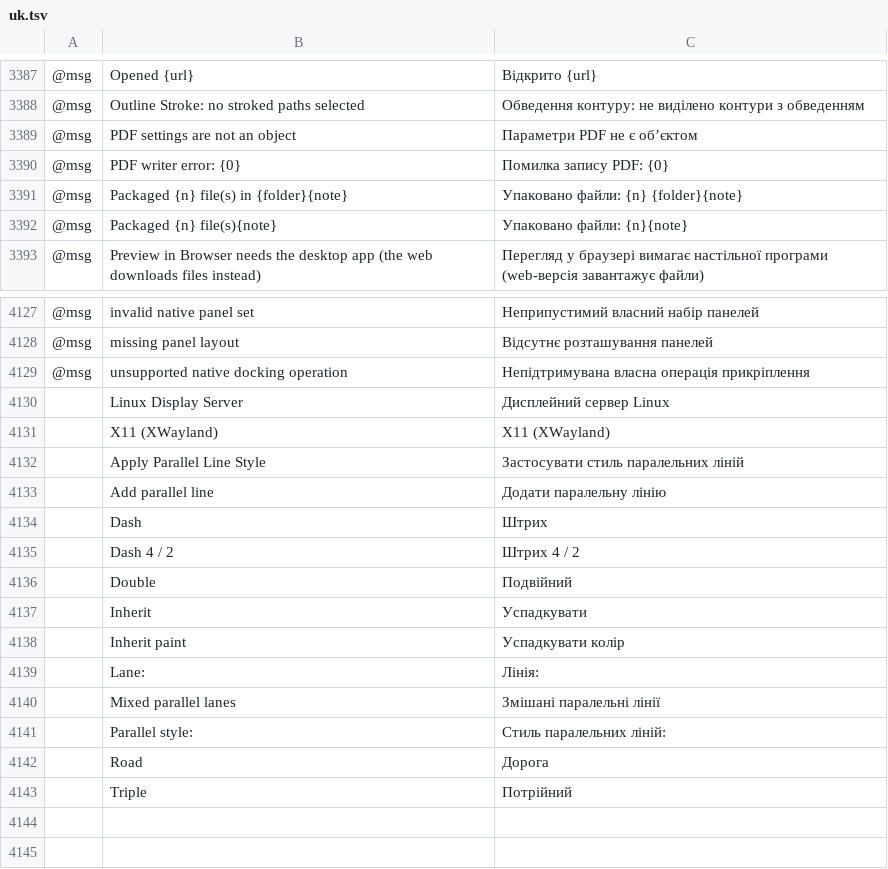
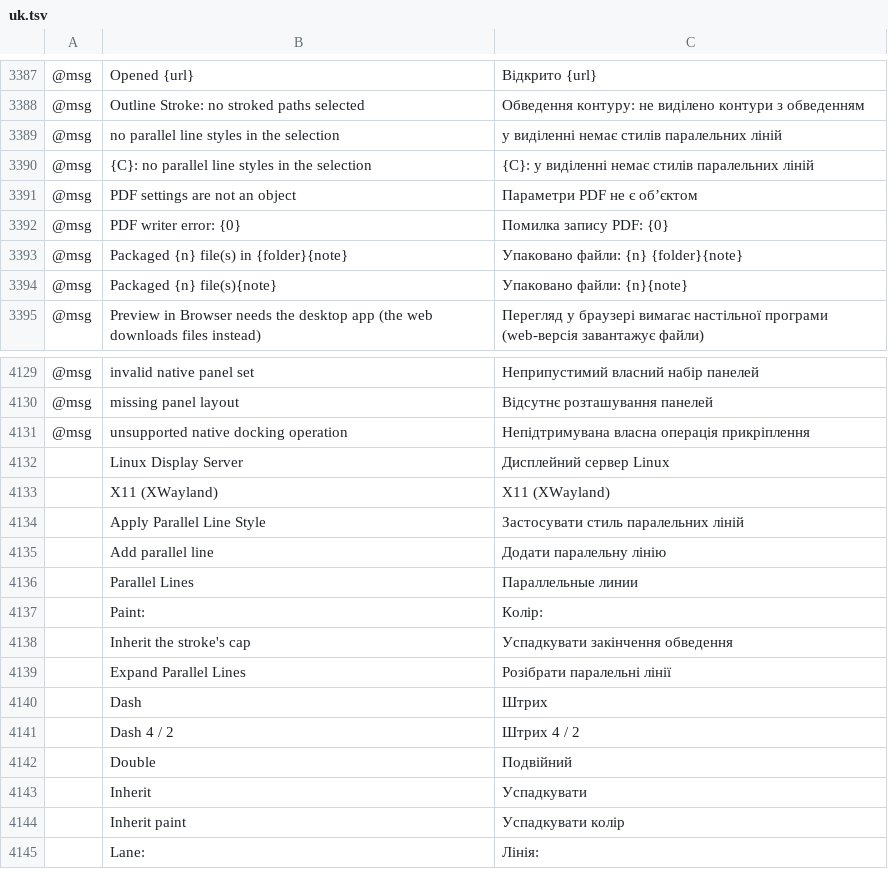
Before and after one commit to Daiduong/vectorcraft, a TSV file: crates/ui-egui/src/i18n/uk.tsv, drawn as a sheet; only a part is shown, gaps mark what is left out; the shorter side is filled out with more unchanged rows; the diff names each change by its address in the sheet, - before the commit and + after, or states it on an @@ line.

Commit message:
parallel line style follow-ups: lane dots render with a per-lane cap, the panel hides the lanes behind a Parallel Lines checkbox with a preset dropdown and per-lane groups (configurable dashes and dots), stroke edits of selected art carry to the next object drawn, and Object > Path > Expand Parallel Lines makes each lane its own single-stroke path

```diff
--- a/crates/ui-egui/src/i18n/uk.tsv
+++ b/crates/ui-egui/src/i18n/uk.tsv
+row 3389: @msg | no parallel line styles in the selection | у виділенні немає стилів паралельних ліній
+row 3390: @msg | {C}: no parallel line styles in the selection | {C}: у виділенні немає стилів паралельних ліній
+row 4136:  | Parallel Lines | Параллельные линии
+row 4137:  | Paint: | Колір:
+row 4138:  | Inherit the stroke's cap | Успадкувати закінчення обведення
+row 4139:  | Expand Parallel Lines | Розібрати паралельні лінії
```
Also changed, not shown: crates/ui-egui/src/i18n/de.tsv, crates/ui-egui/src/i18n/es.tsv, 17 other files.
